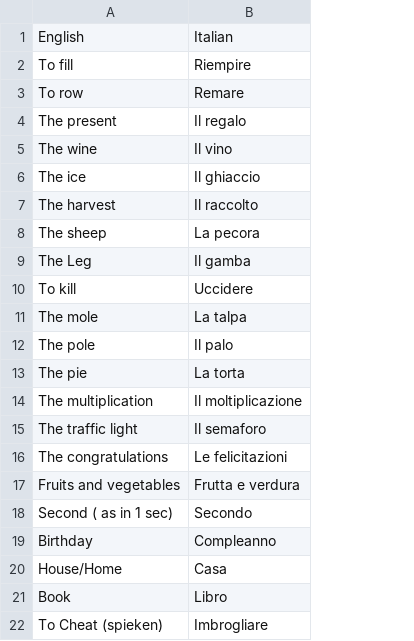
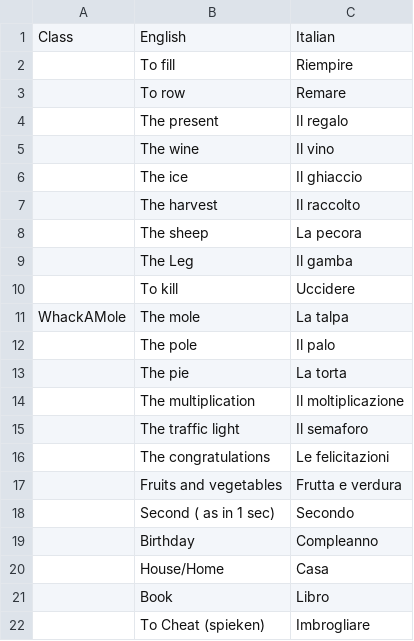
Before and after one commit to Kaj0Wortel/LearningGame, a CSV file: data/words.csv, drawn as a sheet; the diff names each change by its address in the sheet, - before the commit and + after, or states it on an @@ line.

Commit message:
word list

```diff
--- a/data/words.csv
+++ b/data/words.csv
+column A, rows 1-11: Class |  |  |  |  |  |  |  |  |  | WhackAMole
```
